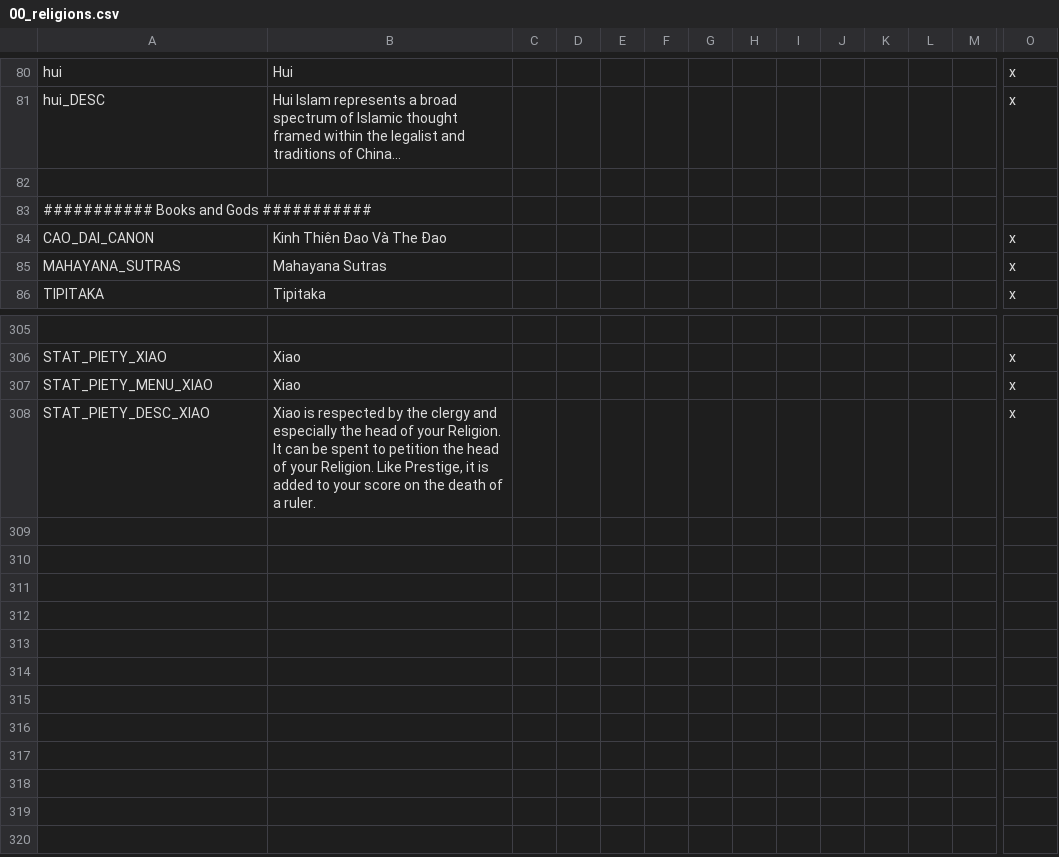
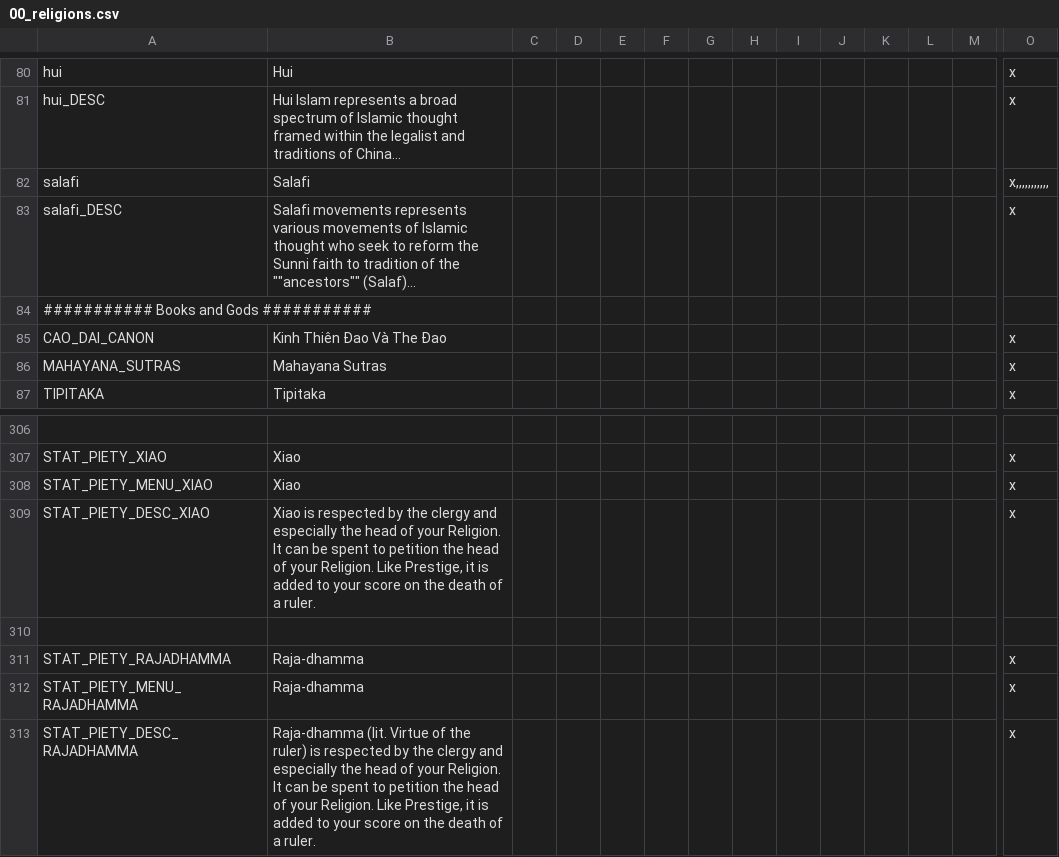
Before and after one commit to derdang/posttoyo, a CSV file: After the End Orientalis/localisation/00_religions.csv, drawn as a sheet; only a part is shown, gaps mark what is left out; rows hold the shown columns only; the diff names each change by its address in the sheet, - before the commit and + after, or states it on an @@ line.

```diff
--- a/After the End Orientalis/localisation/00_religions.csv
+++ b/After the End Orientalis/localisation/00_religions.csv
-row 82: (empty)
+row 82: salafi | Salafi |  |  |  |  |  |  |  |  |  |  |  | x,,,,,,,,,,,
+row 83: salafi_DESC | Salafi movements represents various movements of Islamic thought who seek to reform the Sunni faith to tradition of the ""ancestors"" (Salaf)… |  |  |  |  |  |  |  |  |  |  |  | x
+row 310: (empty)
+row 311: STAT_PIETY_RAJADHAMMA | Raja-dhamma |  |  |  |  |  |  |  |  |  |  |  | x
+row 312: STAT_PIETY_MENU_RAJADHAMMA | Raja-dhamma |  |  |  |  |  |  |  |  |  |  |  | x
+row 313: STAT_PIETY_DESC_RAJADHAMMA | Raja-dhamma (lit. Virtue of the ruler) is respected by the clergy and especially the head of your Religion. It can be spent to petition the head of your Religion. Like Prestige, it is added to your score on the death of a ruler. |  |  |  |  |  |  |  |  |  |  |  | x
```
Also changed, not shown: 7 other files.
